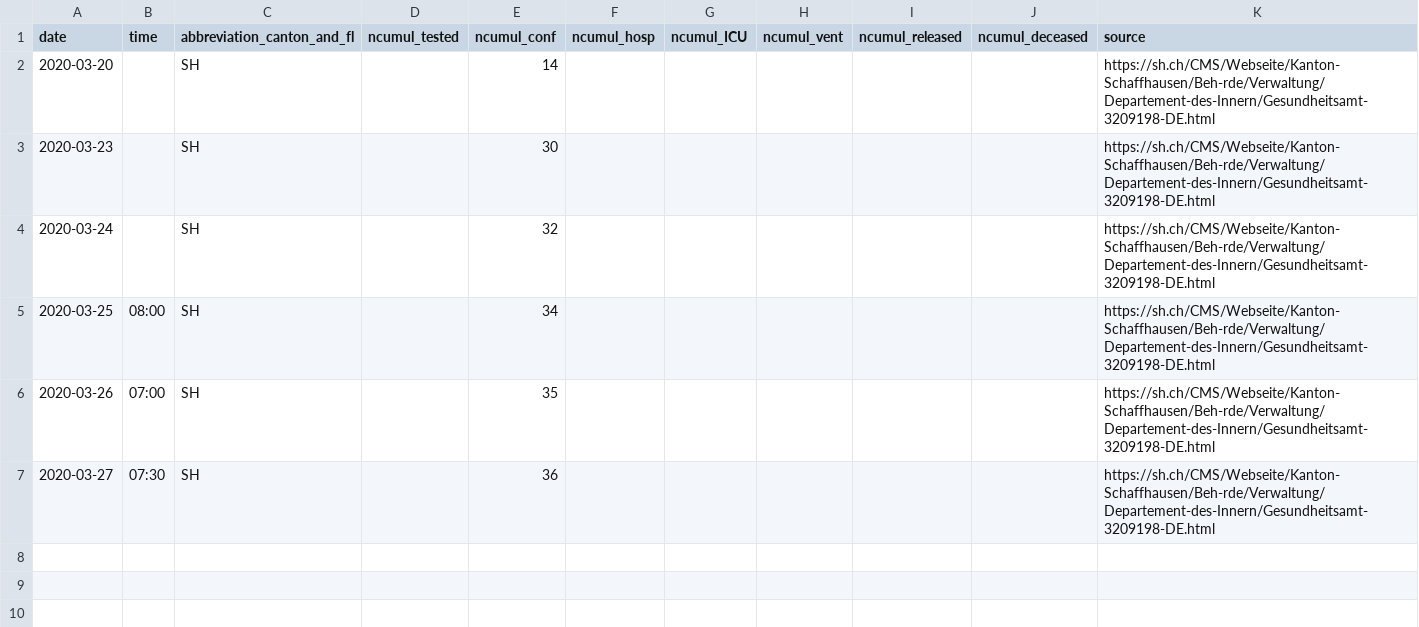
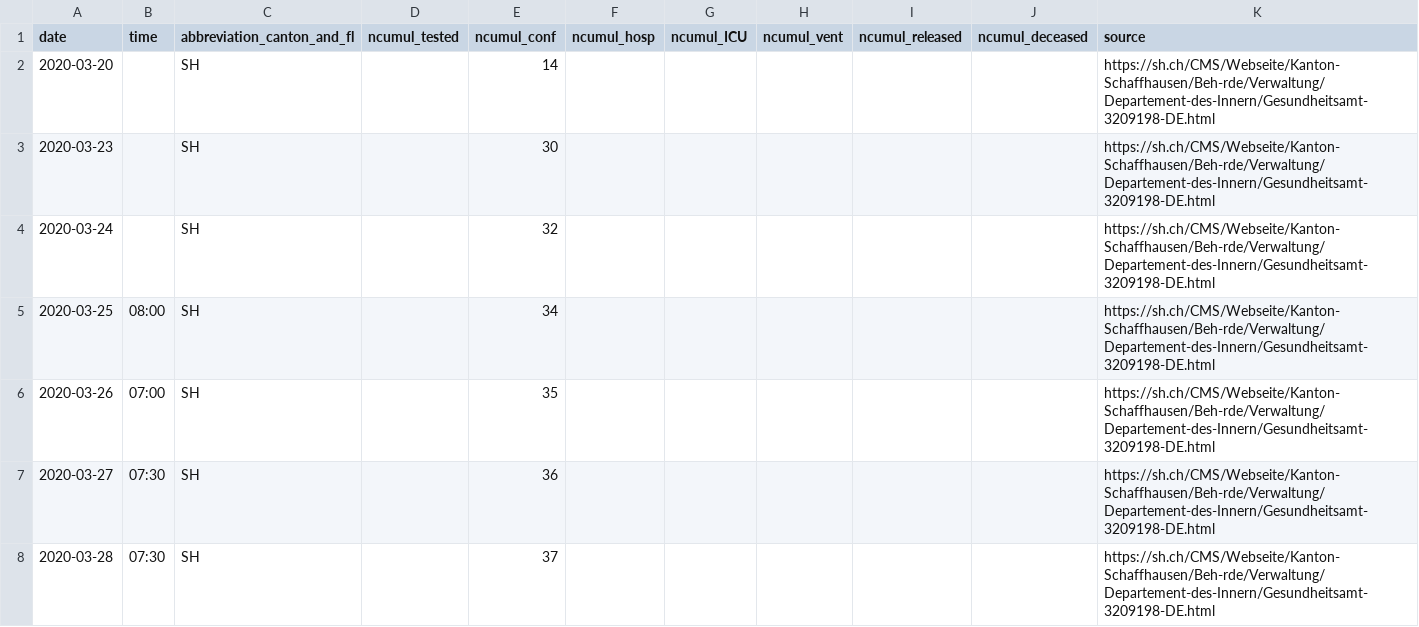
Before and after one commit to zdavatz/covid_19, a CSV file: fallzahlen_kanton_total_csv/COVID19_Fallzahlen_Kanton_SH_total.csv, drawn as a sheet.

```diff
--- a/fallzahlen_kanton_total_csv/COVID19_Fallzahlen_Kanton_SH_total.csv
+++ b/fallzahlen_kanton_total_csv/COVID19_Fallzahlen_Kanton_SH_total.csv
@@ -7 +7,2 @@ date,time,abbreviation_canton_and_fl,ncumul_tested,ncumul_conf,ncumul_hosp,ncumu
 2020-03-27,07:30,SH,"",36,"","","","","",https://sh.ch/CMS/Webseite/Kanton-Schaffhausen/Beh-rde/Verwaltung/Departement-des-Innern/Gesundheitsamt-3209198-DE.html
+2020-03-28,07:30,SH,"",37,"","","","","",https://sh.ch/CMS/Webseite/Kanton-Schaffhausen/Beh-rde/Verwaltung/Departement-des-Innern/Gesundheitsamt-3209198-DE.html
```
